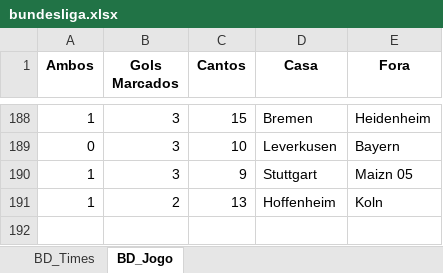
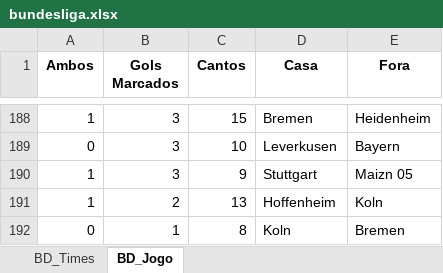
Before and after one commit to marcoscerqueira2603/pagina_apostas, an Excel workbook: bundesliga.xlsx, sheet BD_Jogo, drawn as a sheet; only a part is shown, gaps mark what is left out; values as stored, in another font and other column widths than the file's, no borders; the diff names each change by its address in the sheet, - before the commit and + after, or states it on an @@ line.

```diff
--- a/bundesliga.xlsx (sheet BD_Jogo)
+++ b/bundesliga.xlsx (sheet BD_Jogo)
+row 192: 0 | 1 | 8 | Koln | Bremen
```
Also changed, not shown: sheet BD_Times, espanhol.xlsx, frances.xlsx, 8 other files.
